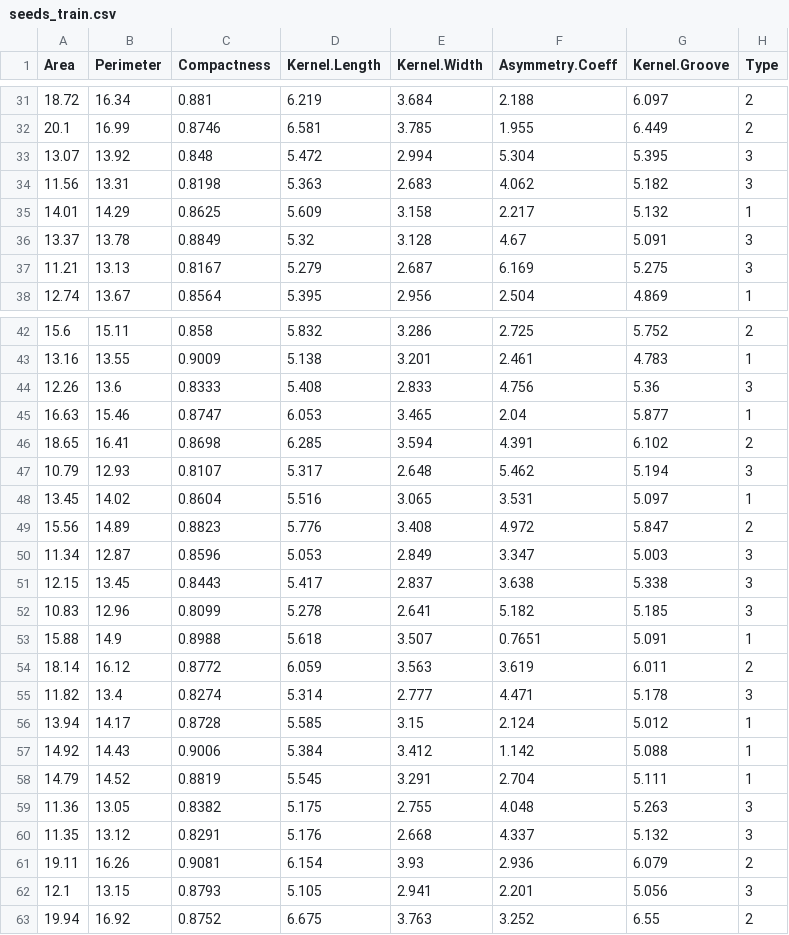
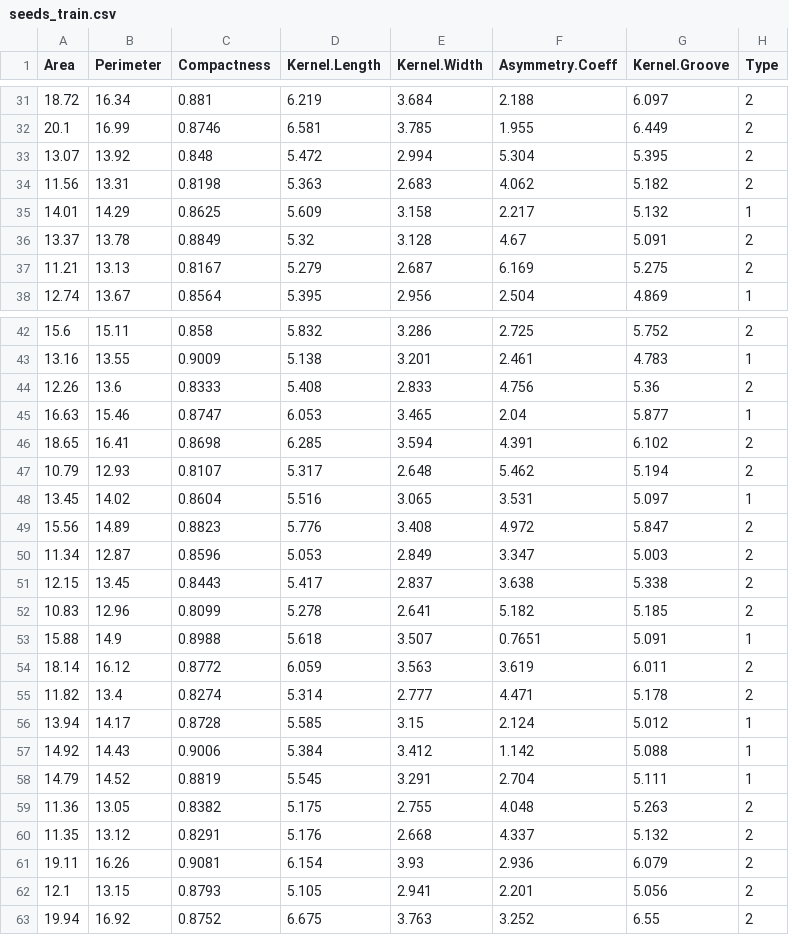
Before and after one commit to ZetrextJG/LogRegCCD, a CSV file: data/seeds/seeds_train.csv (was data/seeds_train.csv), drawn as a sheet; only a part is shown, gaps mark what is left out; the diff covers the shown part only.

```diff
--- a/data/seeds_train.csv
+++ b/data/seeds/seeds_train.csv
@@ -32,7 +32,7 @@ Area,Perimeter,Compactness,Kernel.Length,Kernel.Width,Asymmetry.Coeff,Kernel.Gro
 20.1,16.99,0.8746,6.581,3.785,1.955,6.449,2
-13.07,13.92,0.848,5.472,2.994,5.304,5.395,3
-11.56,13.31,0.8198,5.363,2.683,4.062,5.182,3
+13.07,13.92,0.848,5.472,2.994,5.304,5.395,2
+11.56,13.31,0.8198,5.363,2.683,4.062,5.182,2
 14.01,14.29,0.8625,5.609,3.158,2.217,5.132,1
-13.37,13.78,0.8849,5.32,3.128,4.67,5.091,3
-11.21,13.13,0.8167,5.279,2.687,6.169,5.275,3
+13.37,13.78,0.8849,5.32,3.128,4.67,5.091,2
+11.21,13.13,0.8167,5.279,2.687,6.169,5.275,2
 12.74,13.67,0.8564,5.395,2.956,2.504,4.869,1
@@ -43,14 +43,14 @@ Area,Perimeter,Compactness,Kernel.Length,Kernel.Width,Asymmetry.Coeff,Kernel.Gro
 13.16,13.55,0.9009,5.138,3.201,2.461,4.783,1
-12.26,13.6,0.8333,5.408,2.833,4.756,5.36,3
+12.26,13.6,0.8333,5.408,2.833,4.756,5.36,2
 16.63,15.46,0.8747,6.053,3.465,2.04,5.877,1
 18.65,16.41,0.8698,6.285,3.594,4.391,6.102,2
-10.79,12.93,0.8107,5.317,2.648,5.462,5.194,3
+10.79,12.93,0.8107,5.317,2.648,5.462,5.194,2
 13.45,14.02,0.8604,5.516,3.065,3.531,5.097,1
 15.56,14.89,0.8823,5.776,3.408,4.972,5.847,2
-11.34,12.87,0.8596,5.053,2.849,3.347,5.003,3
-12.15,13.45,0.8443,5.417,2.837,3.638,5.338,3
-10.83,12.96,0.8099,5.278,2.641,5.182,5.185,3
+11.34,12.87,0.8596,5.053,2.849,3.347,5.003,2
+12.15,13.45,0.8443,5.417,2.837,3.638,5.338,2
+10.83,12.96,0.8099,5.278,2.641,5.182,5.185,2
 15.88,14.9,0.8988,5.618,3.507,0.7651,5.091,1
 18.14,16.12,0.8772,6.059,3.563,3.619,6.011,2
-11.82,13.4,0.8274,5.314,2.777,4.471,5.178,3
+11.82,13.4,0.8274,5.314,2.777,4.471,5.178,2
 13.94,14.17,0.8728,5.585,3.15,2.124,5.012,1
@@ -58,6 +58,6 @@ Area,Perimeter,Compactness,Kernel.Length,Kernel.Width,Asymmetry.Coeff,Kernel.Gro
 14.79,14.52,0.8819,5.545,3.291,2.704,5.111,1
-11.36,13.05,0.8382,5.175,2.755,4.048,5.263,3
-11.35,13.12,0.8291,5.176,2.668,4.337,5.132,3
+11.36,13.05,0.8382,5.175,2.755,4.048,5.263,2
+11.35,13.12,0.8291,5.176,2.668,4.337,5.132,2
 19.11,16.26,0.9081,6.154,3.93,2.936,6.079,2
-12.1,13.15,0.8793,5.105,2.941,2.201,5.056,3
+12.1,13.15,0.8793,5.105,2.941,2.201,5.056,2
 19.94,16.92,0.8752,6.675,3.763,3.252,6.55,2
```
Also changed, not shown: 38 edited cells elsewhere in this file, data/seeds/seeds.csv, data/seeds/seeds_test.csv, 2 other files.
